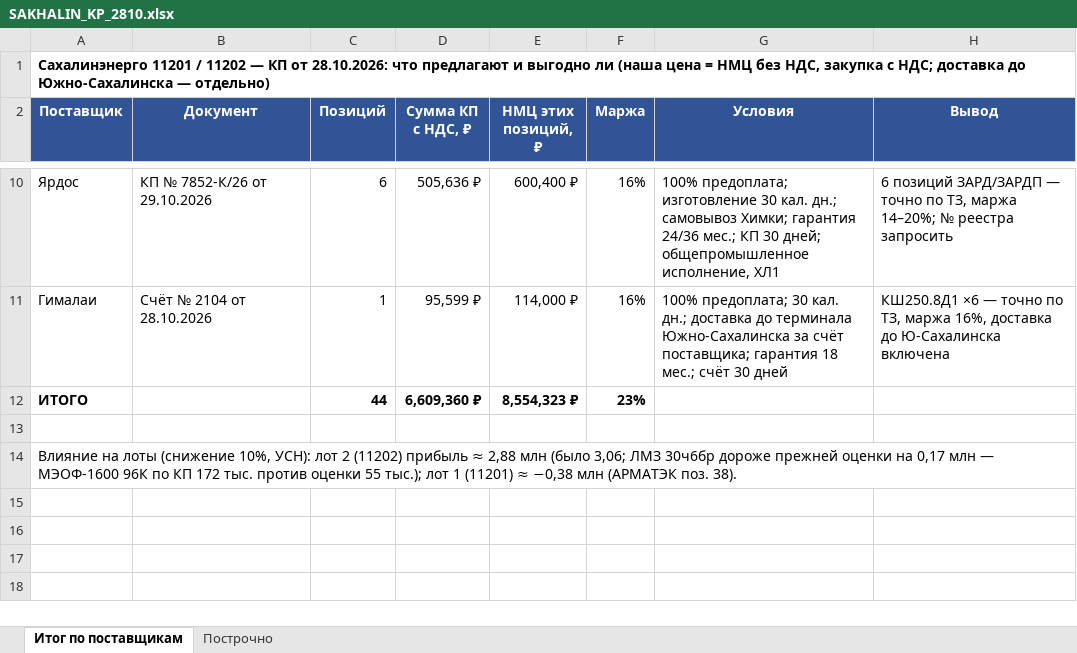
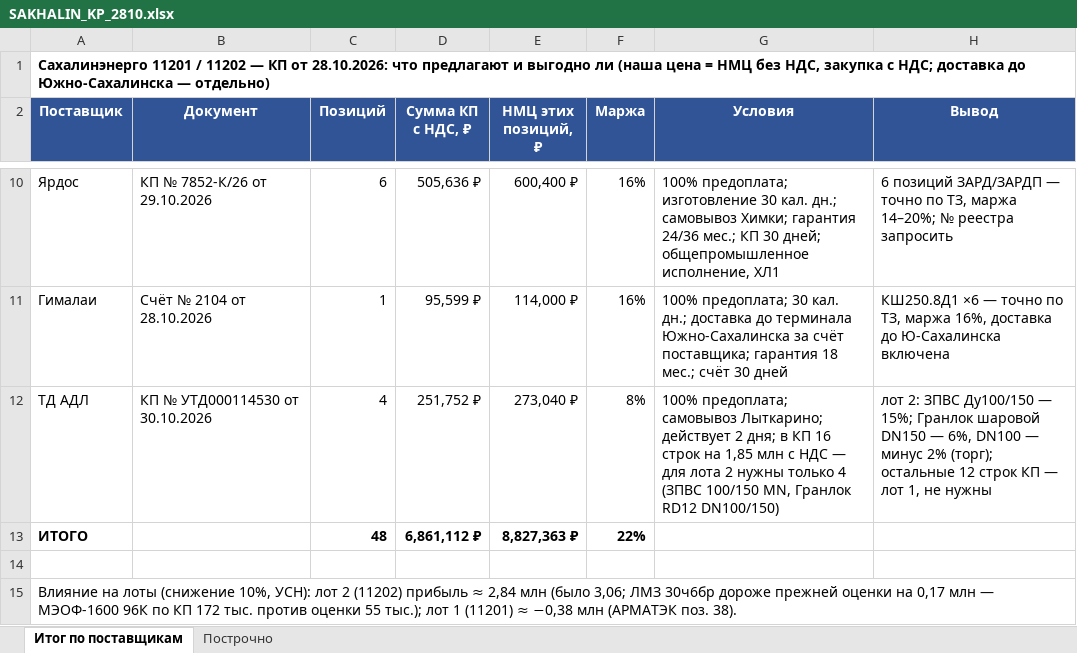
Before and after one commit to arorlov93/Tender-RUS-, an Excel workbook: SAKHALIN_KP_2810.xlsx, sheet Итог по поставщикам, drawn as a sheet; only a part is shown, gaps mark what is left out; values as stored, in another font and other column widths than the file's, no borders; addresses are those after the commit; the diff names each change by its address in the sheet, - before the commit and + after, or states it on an @@ line.

```diff
--- a/SAKHALIN_KP_2810.xlsx (sheet Итог по поставщикам)
+++ b/SAKHALIN_KP_2810.xlsx (sheet Итог по поставщикам)
+row 12: ТД АДЛ | КП № УТД000114530 от 30.10.2026 | 4 | 251,752 ₽ | 273,040 ₽ | 8% | 100% предоплата; самовывоз Лыткарино; действует 2 дня; в КП 16 строк на 1,85 млн с НДС — для лота 2 нужны только 4 (ЗПВС 100/150 MN, Гранлок RD12 DN100/150) | лот 2: ЗПВС Ду100/150 — 15%; Гранлок шаровой DN150 — 6%, DN100 — минус 2% (торг); остальные 12 строк КП — лот 1, не нужны
-C13 (Позиций): 44
+C13 (Позиций): 48
-D13 (Сумма КП с НДС, ₽): 6,609,360 ₽
+D13 (Сумма КП с НДС, ₽): 6,861,112 ₽
-E13 (НМЦ этих позиций, ₽): 8,554,323 ₽
+E13 (НМЦ этих позиций, ₽): 8,827,363 ₽
-F13 (Маржа): 23%
+F13 (Маржа): 22%
-A15 (Поставщик): …прибыль ≈ 2,88 млн (было…
+A15 (Поставщик): …прибыль ≈ 2,84 млн (было…
```
Also changed, not shown: sheet Построчно, SAKHALIN_11201_11202.xlsx, TOP_MARGIN_2710.xlsx, 6 other files.
